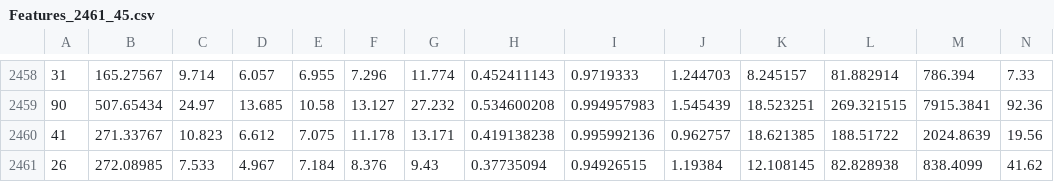
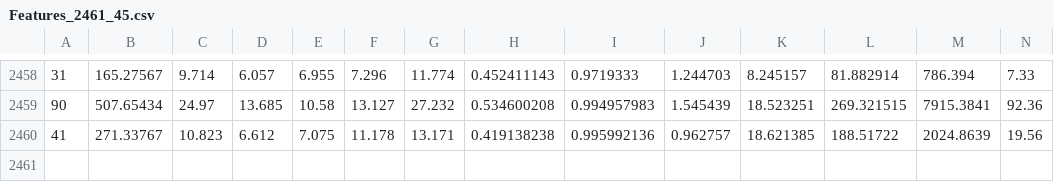
Before and after one commit to Wang-Group/CO2RR-Phosphine-Modified-Cu, a CSV file: round1_93molsxtb_pred2460mols/Features_2461_45.csv, drawn as a sheet; only a part is shown, gaps mark what is left out; rows hold the shown columns only; the diff names each change by its address in the sheet, - before the commit and + after, or states it on an @@ line.

```diff
--- a/round1_93molsxtb_pred2460mols/Features_2461_45.csv
+++ b/round1_93molsxtb_pred2460mols/Features_2461_45.csv
-row 2461: 26 | 272.08985 | 7.533 | 4.967 | 7.184 | 8.376 | 9.43 | 0.37735094 | 0.94926515 | 1.19384 | 12.108145 | 82.828938 | 838.4099 | 41.62
```
Also changed, not shown: 1 other file.
